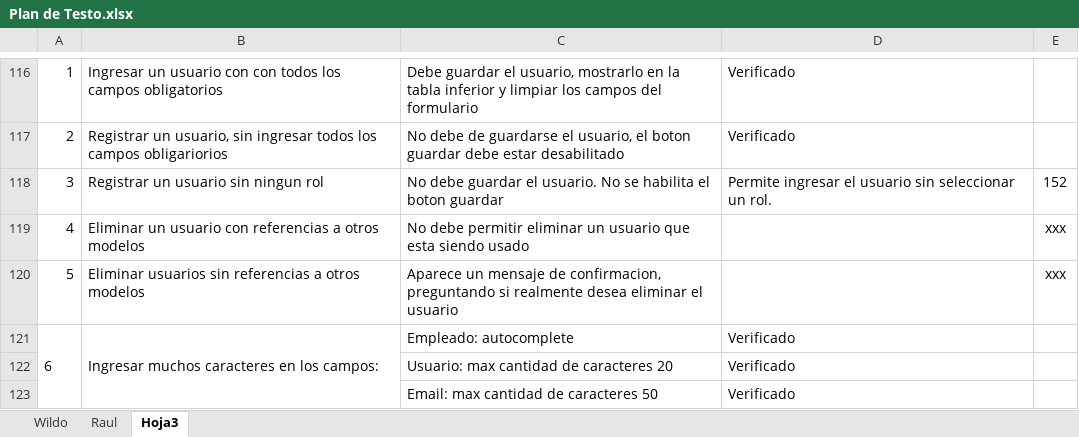
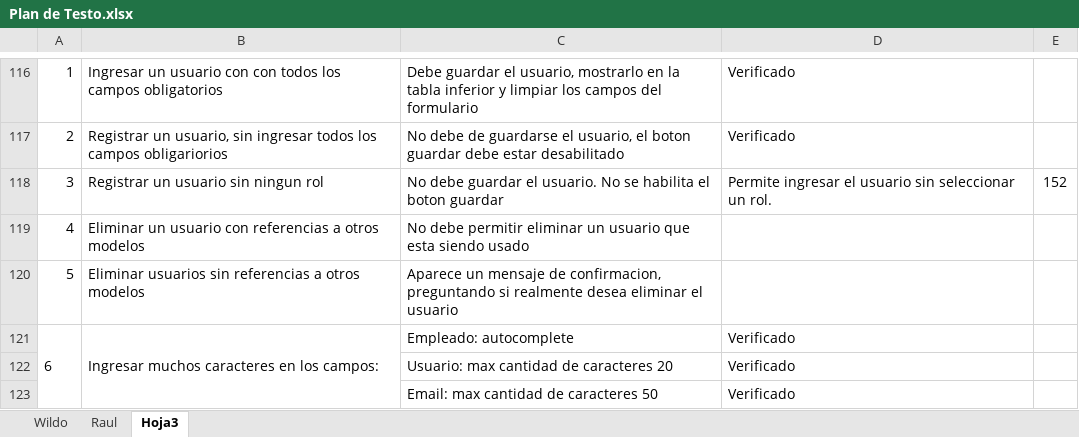
Before and after one commit to tripode/courrier, an Excel workbook: Testeo/Plan de Testo.xlsx, sheet Hoja3, drawn as a sheet; only a part is shown, gaps mark what is left out; values as stored, in another font and other column widths than the file's, no borders; the diff names each change by its address in the sheet, - before the commit and + after, or states it on an @@ line.

Commit message:
actualizacion del plan de testeo (hoja 3)

```diff
--- a/Testeo/Plan de Testo.xlsx (sheet Hoja3)
+++ b/Testeo/Plan de Testo.xlsx (sheet Hoja3)
-E119:E120: xxx
+E119:E120: (empty)
```
